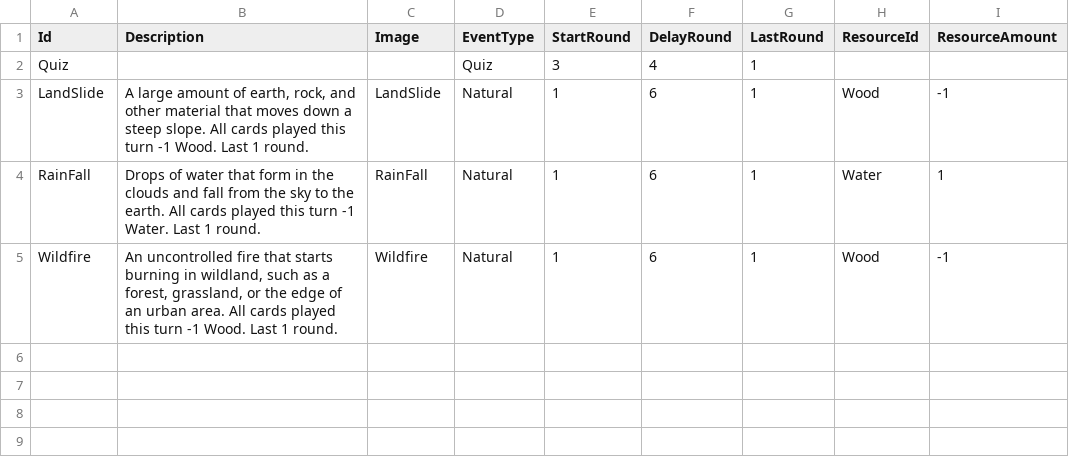
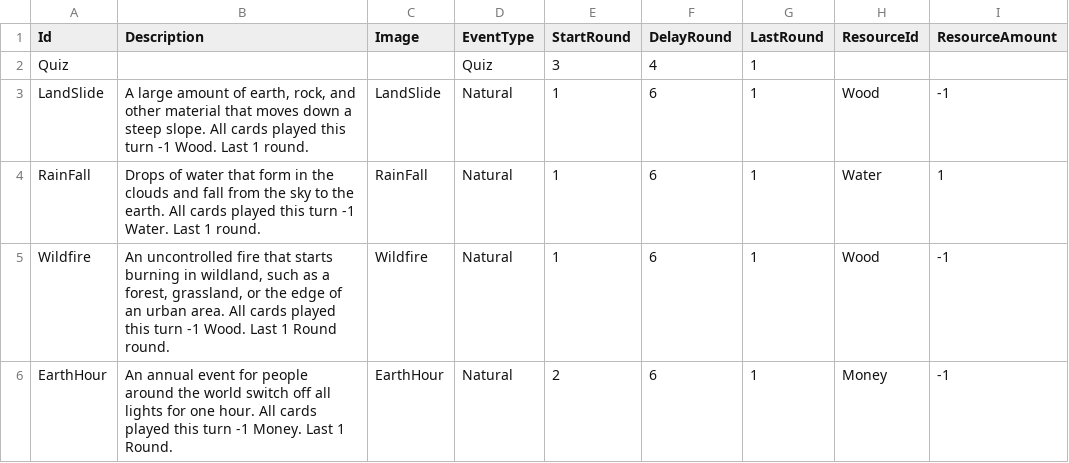
Before and after one commit to NhanVo-gmt/Green-vs-Greed, a CSV file: Assets/Resources/BlueprintData/Event.csv, drawn as a sheet.

Commit message:
adding earth hour event

```diff
--- a/Assets/Resources/BlueprintData/Event.csv
+++ b/Assets/Resources/BlueprintData/Event.csv
@@ -4,2 +4,3 @@ LandSlide,"A large amount of earth, rock, and other material that moves down a s
 RainFall,Drops of water that form in the clouds and fall from the sky to the earth. All cards played this turn -1 Water. Last 1 round.,RainFall,Natural,1,6,1,Water,1
-Wildfire,"An uncontrolled fire that starts burning in wildland, such as a forest, grassland, or the edge of an urban area. All cards played this turn -1 Wood. Last 1 round.",Wildfire,Natural,1,6,1,Wood,-1
+Wildfire,"An uncontrolled fire that starts burning in wildland, such as a forest, grassland, or the edge of an urban area. All cards played this turn -1 Wood. Last 1 Round round.",Wildfire,Natural,1,6,1,Wood,-1
+EarthHour,An annual event for people around the world switch off all lights for one hour. All cards played this turn -1 Money. Last 1 Round.,EarthHour,Natural,2,6,1,Money,-1
```
Also changed, not shown: 3 other files.
